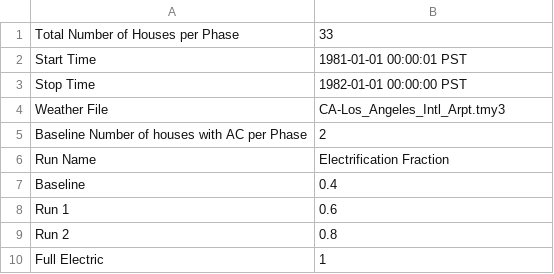
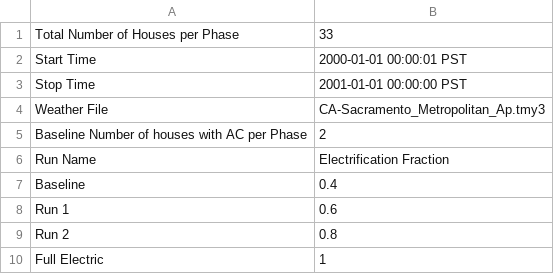
Before and after one commit to HectorTR/electrification_study, a CSV file: config/simulation_configuration.csv, drawn as a sheet.

Commit message:
Sacramento POWER measured

```diff
--- a/config/simulation_configuration.csv
+++ b/config/simulation_configuration.csv
@@ -1,5 +1,5 @@
 Total Number of Houses per Phase,33
-Start Time,1981-01-01 00:00:01 PST
-Stop Time,1982-01-01 00:00:00 PST
-Weather File,CA-Los_Angeles_Intl_Arpt.tmy3
+Start Time,2000-01-01 00:00:01 PST
+Stop Time,2001-01-01 00:00:00 PST
+Weather File,CA-Sacramento_Metropolitan_Ap.tmy3
 Baseline Number of houses with AC per Phase,2
```
